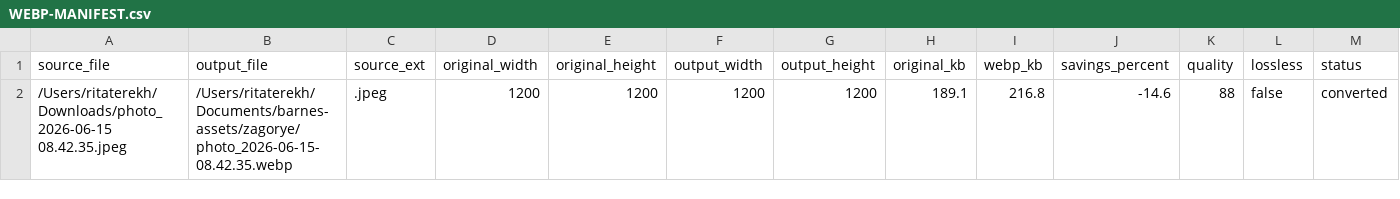
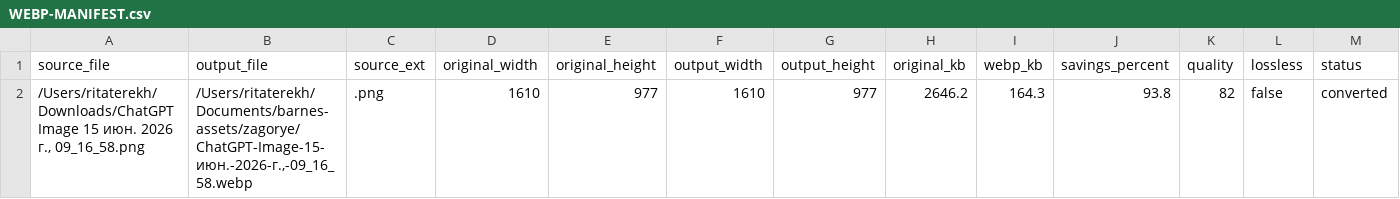
Before and after one commit to daniilterekh-prog/barnes-assets, a CSV file: zagorye/WEBP-MANIFEST.csv, drawn as a sheet; only a part is shown; removed rows and columns are numbered as before the commit, all else as after; rows hold the shown columns only; the diff names each change by its address in the sheet, - before the commit and + after, or states it on an @@ line.

Commit message:
Add Zagorye relief map image

```diff
--- a/zagorye/WEBP-MANIFEST.csv
+++ b/zagorye/WEBP-MANIFEST.csv
-row 2: /Users/ritaterekh/Downloads/photo_2026-06-15 08.42.35.jpeg | /Users/ritaterekh/Documents/barnes-assets/zagorye/photo_2026-06-15-08.42.35.webp | .jpeg | 1200 | 1200 | 1200 | 1200 | 189.1 | 216.8 | -14.6 | 88 | false | converted
+row 2: /Users/ritaterekh/Downloads/ChatGPT Image 15 июн. 2026 г., 09_16_58.png | /Users/ritaterekh/Documents/barnes-assets/zagorye/ChatGPT-Image-15-июн.-2026-г.,-09_16_58.webp | .png | 1610 | 977 | 1610 | 977 | 2646.2 | 164.3 | 93.8 | 82 | false | converted
```
Also changed, not shown: 3 other files.
